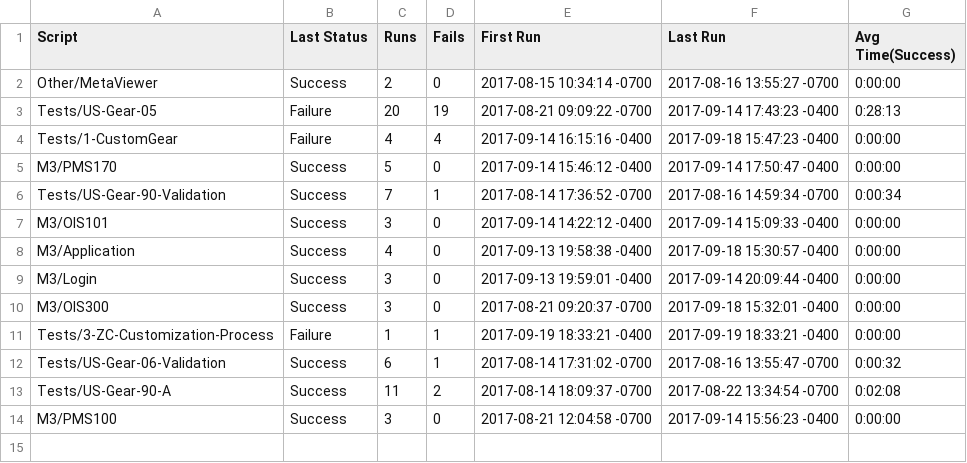
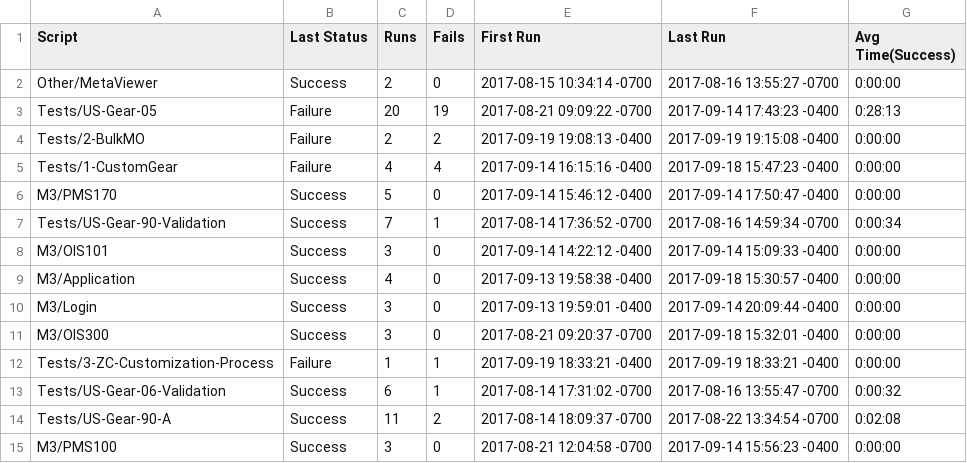
Before and after one commit to hbhardwaj03/Andyz-POC, a CSV file: Results/SuiteStatistics.csv, drawn as a sheet; the diff names each change by its address in the sheet, - before the commit and + after, or states it on an @@ line.

Commit message:
update corner image scale and submit results

```diff
--- a/Results/SuiteStatistics.csv
+++ b/Results/SuiteStatistics.csv
+row 4: Tests/2-BulkMO | Failure | 2 | 2 | 2017-09-19 19:08:13 -0400 | 2017-09-19 19:15:08 -0400 | 0:00:00
```
Also changed, not shown: Results/M3/OIS300/RunHistory.csv, 6 other files.
